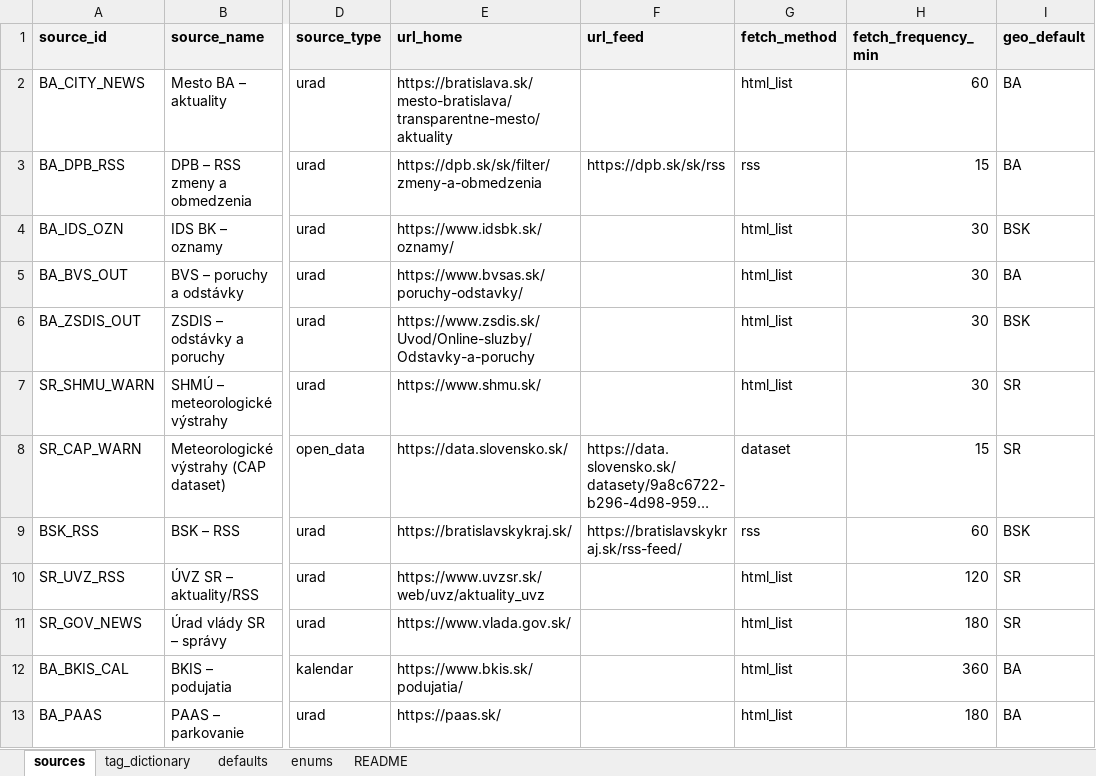
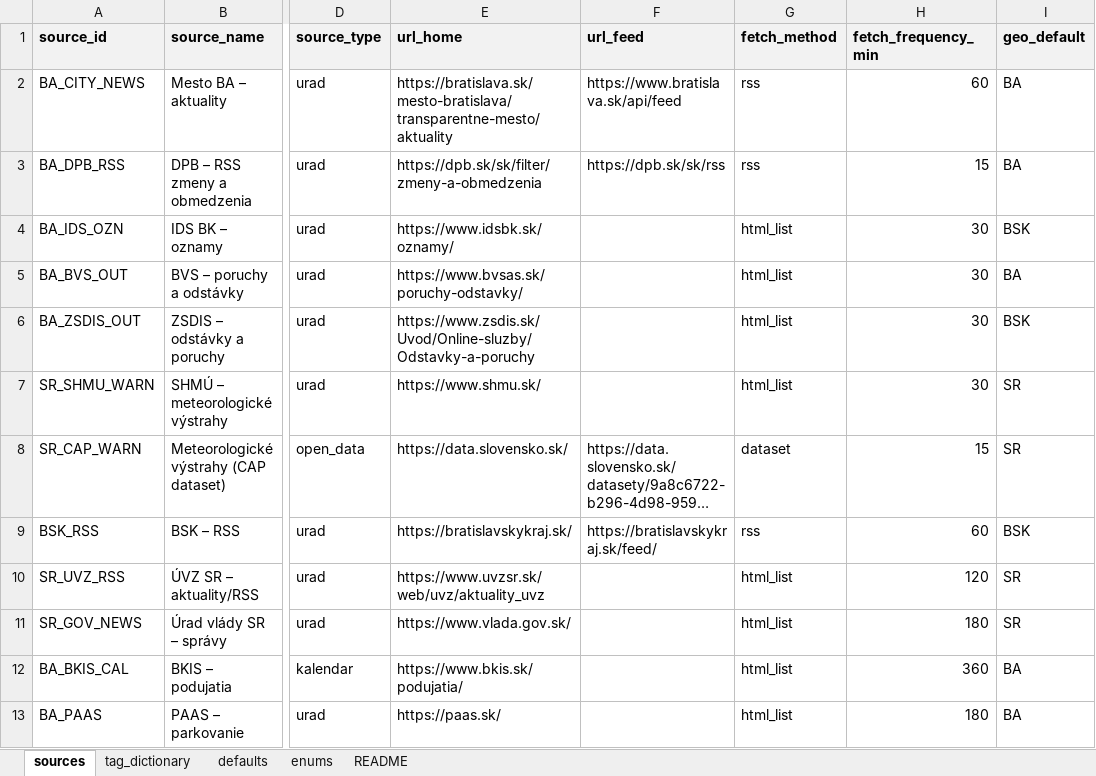
Before and after one commit to rewizard001/osobny-spravodaj, an Excel workbook: config/source_registry.xlsx, sheet sources, drawn as a sheet; only a part is shown, gaps mark what is left out; long unchanged cells end in …; values as stored, in another font and other column widths than the file's, no borders; the diff names each change by its address in the sheet, - before the commit and + after, or states it on an @@ line.

Commit message:
Add run_fetch and update registry feeds

```diff
--- a/config/source_registry.xlsx (sheet sources)
+++ b/config/source_registry.xlsx (sheet sources)
-F2 (url_feed): (empty)
+F2 (url_feed): https://www.bratislava.sk/api/feed
-G2 (fetch_method): html_list
+G2 (fetch_method): rss
-F9 (url_feed): https://bratislavskykraj.sk/rss-feed/
+F9 (url_feed): https://bratislavskykraj.sk/feed/
```
Also changed, not shown: 5 other files.
